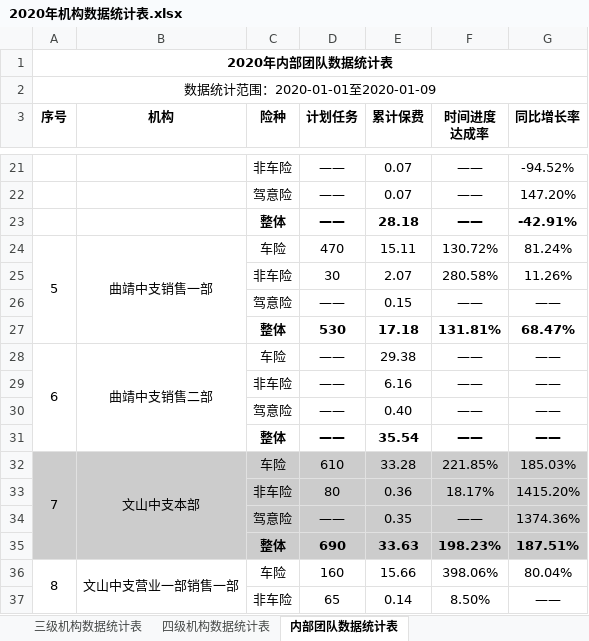
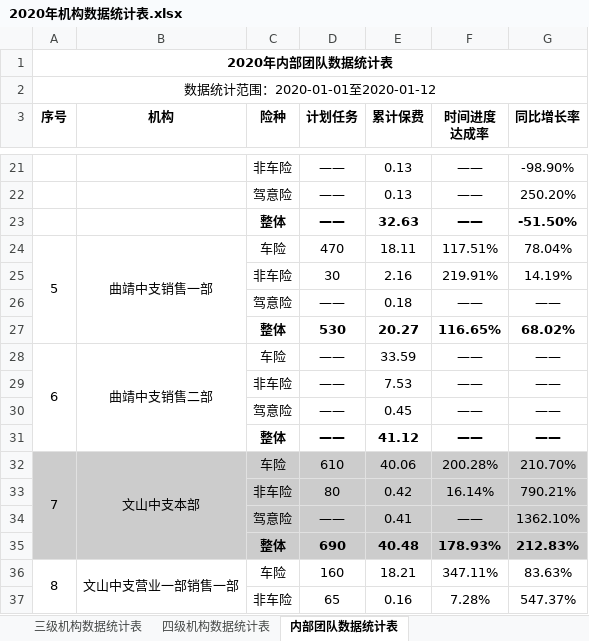
Before and after one commit to fagan2888/DataStats, an Excel workbook: 2020年机构数据统计表.xlsx, sheet 内部团队数据统计表, drawn as a sheet; only a part is shown, gaps mark what is left out; values as stored, in another font and other column widths than the file's, no borders; removed rows and columns are numbered as before the commit, all else as after; the diff covers the shown part only; the diff names each change by its address in the sheet, - before the commit and + after, or states it on an @@ line.

```diff
--- a/2020年机构数据统计表.xlsx (sheet 内部团队数据统计表)
+++ b/2020年机构数据统计表.xlsx (sheet 内部团队数据统计表)
-A2 (序号): 数据统计范围：2020-01-01至2020-01-09
+A2 (序号): 数据统计范围：2020-01-01至2020-01-12
-E21:E22 (累计保费): 0.07
+E21:E22 (累计保费): 0.13
-G21 (同比增长率): -94.52%
+G21 (同比增长率): -98.90%
-G22 (同比增长率): 147.20%
+G22 (同比增长率): 250.20%
-E23 (累计保费): 28.18
+E23 (累计保费): 32.63
-G23 (同比增长率): -42.91%
+G23 (同比增长率): -51.50%
-E24 (累计保费): 15.11
+E24 (累计保费): 18.11
-F24 (时间进度 达成率): 130.72%
+F24 (时间进度 达成率): 117.51%
-G24 (同比增长率): 81.24%
+G24 (同比增长率): 78.04%
-row 25:  |  | 非车险 | 30 | 2.07 | 280.58% | 11.26%
+row 25:  |  | 非车险 | 30 | 2.16 | 219.91% | 14.19%
-E26 (累计保费): 0.15
+E26 (累计保费): 0.18
-row 27:  |  | 整体 | 530 | 17.18 | 131.81% | 68.47%
+row 27:  |  | 整体 | 530 | 20.27 | 116.65% | 68.02%
-E28 (累计保费): 29.38
+E28 (累计保费): 33.59
-E29 (累计保费): 6.16
+E29 (累计保费): 7.53
-E30 (累计保费): 0.40
+E30 (累计保费): 0.45
-E31 (累计保费): 35.54
+E31 (累计保费): 41.12
-E32 (累计保费): 33.28
+E32 (累计保费): 40.06
-F32 (时间进度 达成率): 221.85%
+F32 (时间进度 达成率): 200.28%
-G32 (同比增长率): 185.03%
+G32 (同比增长率): 210.70%
-row 33:  |  | 非车险 | 80 | 0.36 | 18.17% | 1415.20%
+row 33:  |  | 非车险 | 80 | 0.42 | 16.14% | 790.21%
-E34 (累计保费): 0.35
+E34 (累计保费): 0.41
-G34 (同比增长率): 1374.36%
+G34 (同比增长率): 1362.10%
-row 35:  |  | 整体 | 690 | 33.63 | 198.23% | 187.51%
+row 35:  |  | 整体 | 690 | 40.48 | 178.93% | 212.83%
-E36 (累计保费): 15.66
+E36 (累计保费): 18.21
-F36 (时间进度 达成率): 398.06%
+F36 (时间进度 达成率): 347.11%
-G36 (同比增长率): 80.04%
+G36 (同比增长率): 83.63%
-row 37:  |  | 非车险 | 65 | 0.14 | 8.50% | ——
+row 37:  |  | 非车险 | 65 | 0.16 | 7.28% | 547.37%
```
Also changed, not shown: 18 added rows, 18 removed rows and 81 edited cells elsewhere in this sheet, sheet 四级机构数据统计表, sheet 三级机构数据统计表, 云南分公司业务统计表.xlsx, 昆明机构周报.xlsx, 12 other files.
